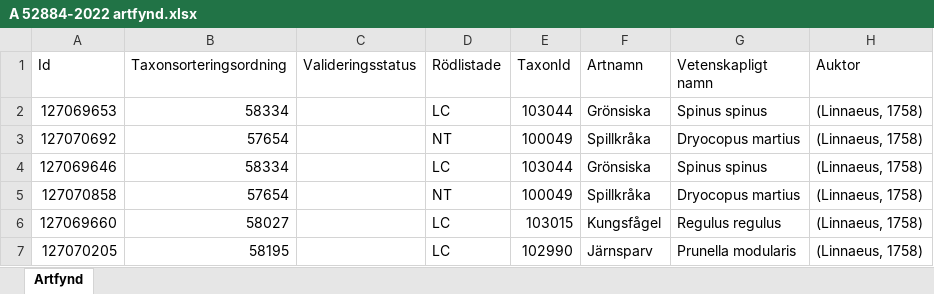
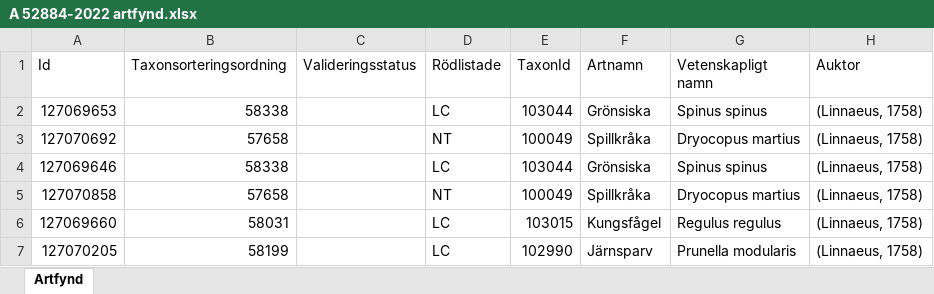
Before and after one commit to klasma/Logging_0125, an Excel workbook: artfynd/A 52884-2022 artfynd.xlsx, sheet Artfynd, drawn as a sheet; only a part is shown; values as stored, in another font and other column widths than the file's, no borders; the diff names each change by its address in the sheet, - before the commit and + after, or states it on an @@ line.

```diff
--- a/artfynd/A 52884-2022 artfynd.xlsx (sheet Artfynd)
+++ b/artfynd/A 52884-2022 artfynd.xlsx (sheet Artfynd)
-B2 (Taxonsorteringsordning): 58334
+B2 (Taxonsorteringsordning): 58338
-B3 (Taxonsorteringsordning): 57654
+B3 (Taxonsorteringsordning): 57658
-B4 (Taxonsorteringsordning): 58334
+B4 (Taxonsorteringsordning): 58338
-B5 (Taxonsorteringsordning): 57654
+B5 (Taxonsorteringsordning): 57658
-B6 (Taxonsorteringsordning): 58027
+B6 (Taxonsorteringsordning): 58031
-B7 (Taxonsorteringsordning): 58195
+B7 (Taxonsorteringsordning): 58199
```
Also changed, not shown: artfynd/A 11803-2022 artfynd.xlsx, artfynd/A 13237-2023 artfynd.xlsx, 55 other files.
